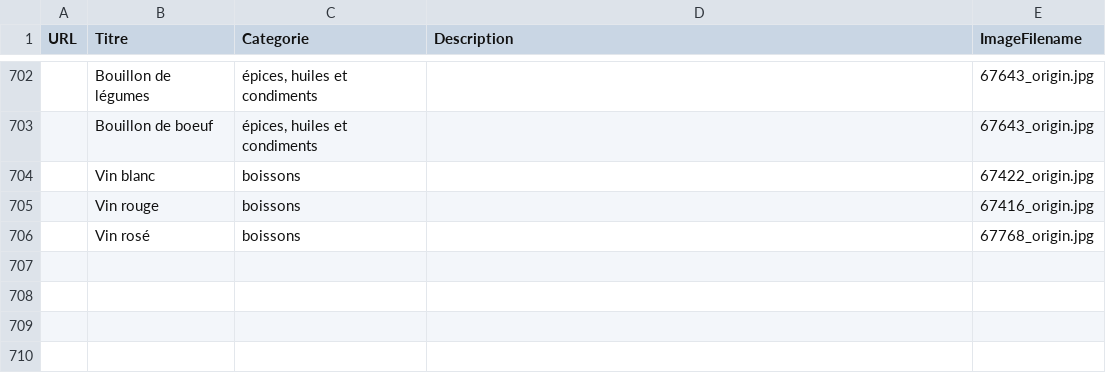
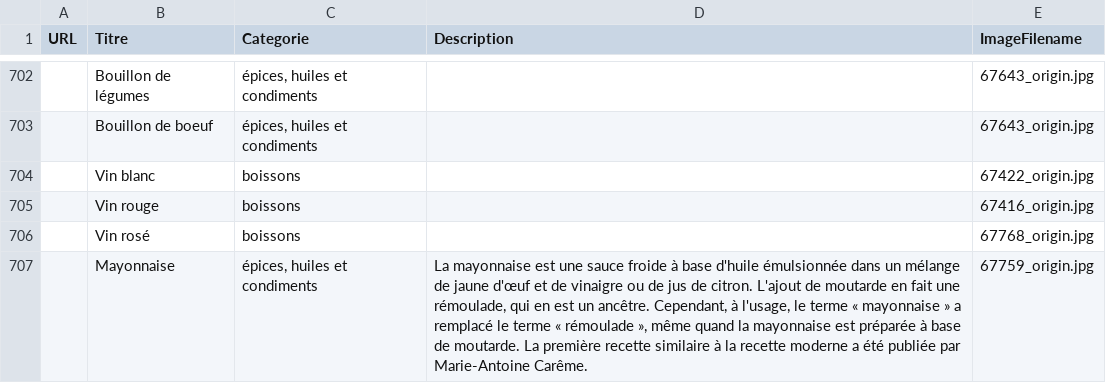
Before and after one commit to GraberThomas/FeastVerse, a CSV file: src/main/resources/csv/ingredients.csv, drawn as a sheet; only a part is shown, gaps mark what is left out; the diff names each change by its address in the sheet, - before the commit and + after, or states it on an @@ line.

```diff
--- a/src/main/resources/csv/ingredients.csv
+++ b/src/main/resources/csv/ingredients.csv
+row 707:  | Mayonnaise | épices, huiles et condiments | La mayonnaise est une sauce froide à base d'huile émulsionnée dans un mélange de jaune d'œuf et de vinaigre ou de jus de citron. L'ajout de moutarde en fait une rémoulade, qui en est un ancêtre. Cependant, à l'usage, le terme « mayonnaise » a remplacé le terme « rémoulade », même quand la mayonnaise est préparée à base de moutarde. La première recette similaire à la recette moderne a été publiée par Marie-Antoine Carême. | 67759_origin.jpg
```
Also changed, not shown: 2 other files.
